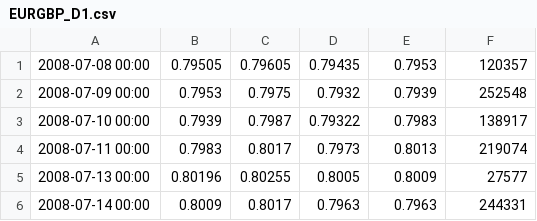
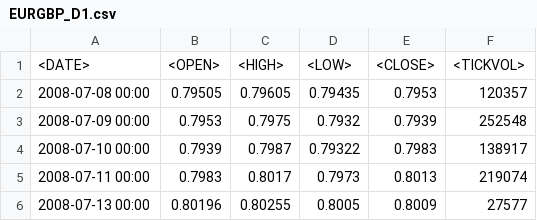
Before and after one commit to cryptolympix/trading-robots-factory-cpp, a CSV file: data/EURGBP/EURGBP_D1.csv, drawn as a sheet; only a part is shown; the shorter side is filled out with more unchanged rows; the diff names each change by its address in the sheet, - before the commit and + after, or states it on an @@ line.

Commit message:
update the candle data and the function read_data to be more flexible

```diff
--- a/data/EURGBP/EURGBP_D1.csv
+++ b/data/EURGBP/EURGBP_D1.csv
+row 1: <DATE> | <OPEN> | <HIGH> | <LOW> | <CLOSE> | <TICKVOL>
```
Also changed, not shown: data/EURUSD/EURUSD_D1.csv, data/GBPUSD/GBPUSD_D1.csv, 19 other files.
